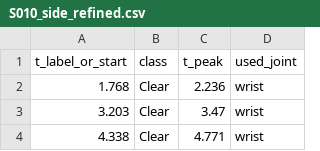
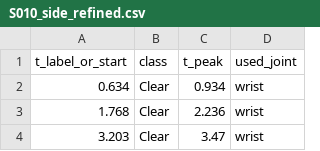
Before and after one commit to Castlehana/Badminton, a CSV file: MP_project/dataset/events/S010_side_refined.csv, drawn as a sheet; only a part is shown; the shorter side is filled out with more unchanged rows; the diff names each change by its address in the sheet, - before the commit and + after, or states it on an @@ line.

```diff
--- a/MP_project/dataset/events/S010_side_refined.csv
+++ b/MP_project/dataset/events/S010_side_refined.csv
+row 2: 0.634 | Clear | 0.934 | wrist
```
Also changed, not shown: MP_project/dataset/events/S018_side_refined.csv, MP_project/dataset/events/S026_side_refined.csv, 41 other files.
